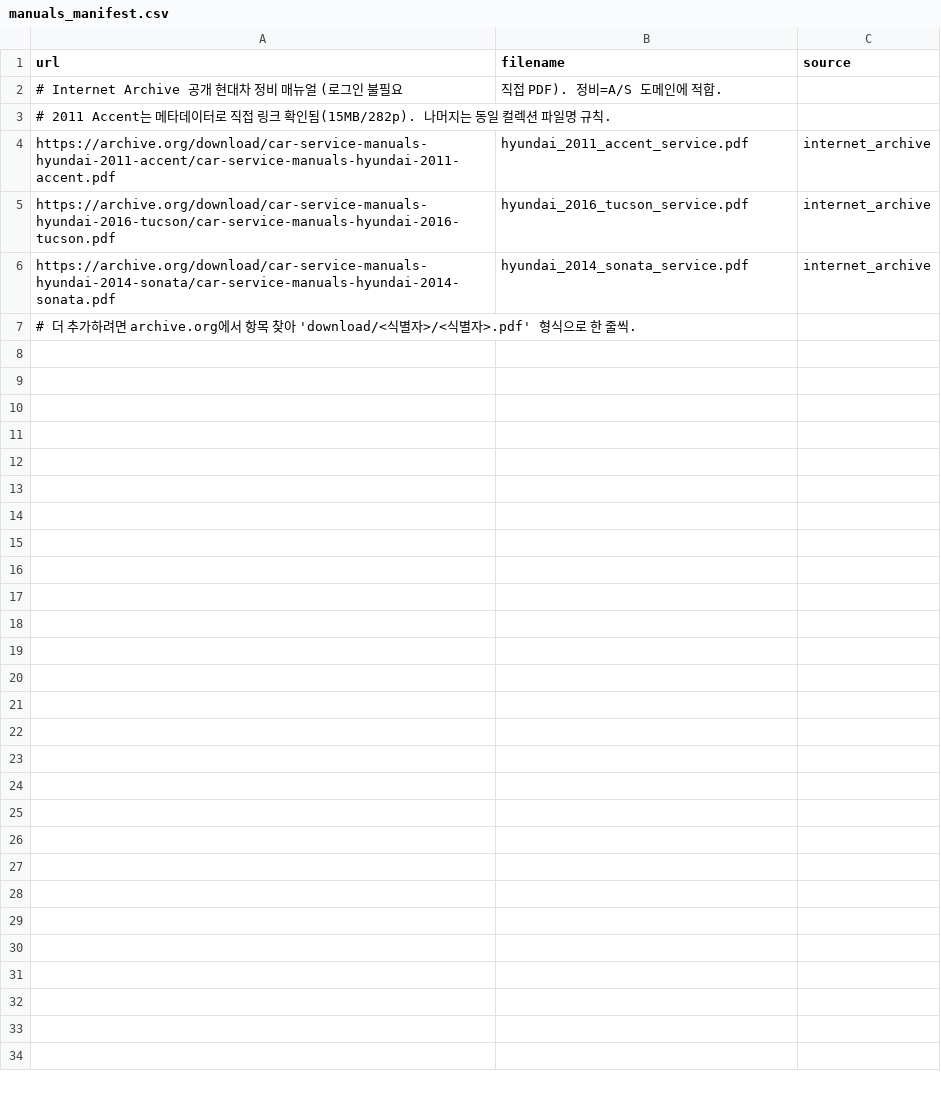
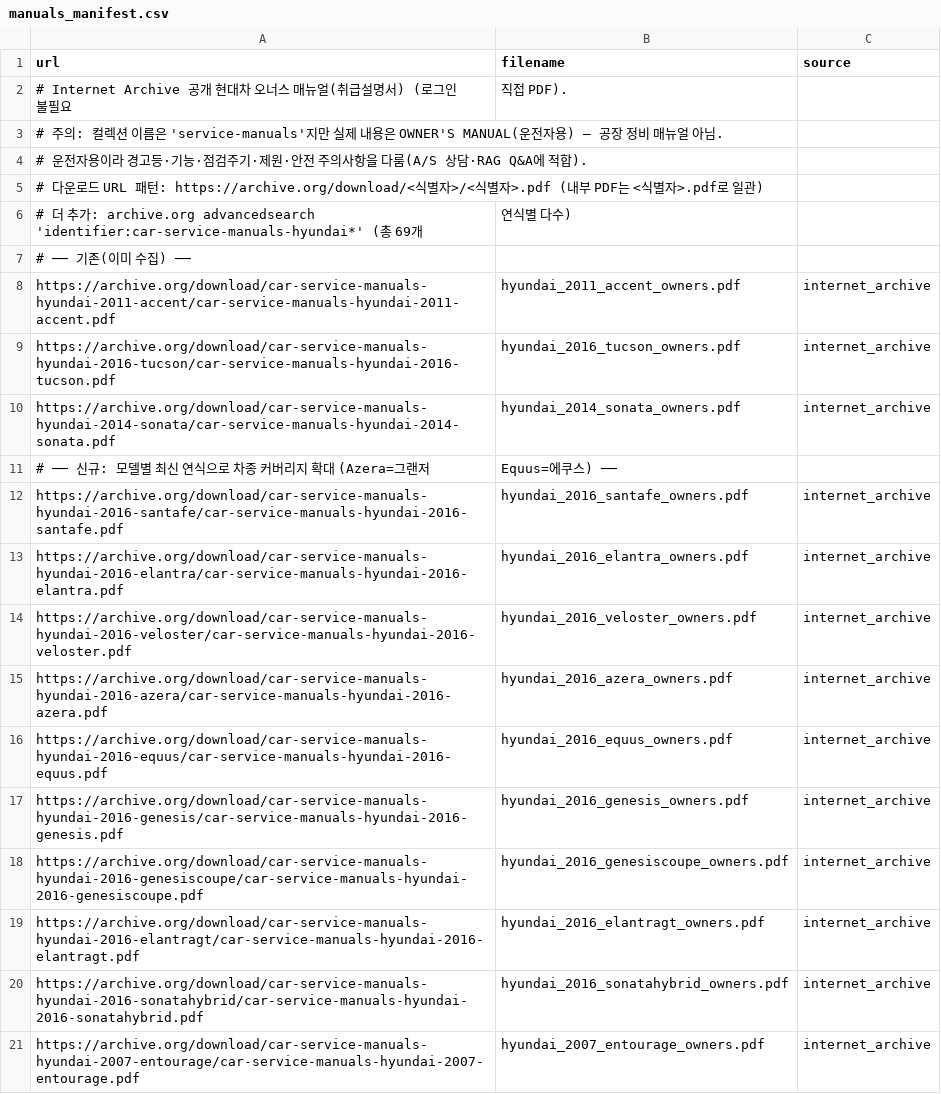
Before and after one commit to dea980/miniwatson_Veichle, a CSV file: ml/data/manuals_manifest.csv, drawn as a sheet.

```diff
--- a/ml/data/manuals_manifest.csv
+++ b/ml/data/manuals_manifest.csv
@@ -1,7 +1,21 @@
 url,filename,source
-# Internet Archive 공개 현대차 정비 매뉴얼 (로그인 불필요, 직접 PDF). 정비=A/S 도메인에 적합.
-# 2011 Accent는 메타데이터로 직접 링크 확인됨(15MB/282p). 나머지는 동일 컬렉션 파일명 규칙.
-https://archive.org/download/car-service-manuals-hyundai-2011-accent/car-service-manuals-hyundai-2011-accent.pdf,hyundai_2011_accent_service.pdf,internet_archive
-https://archive.org/download/car-service-manuals-hyundai-2016-tucson/car-service-manuals-hyundai-2016-tucson.pdf,hyundai_2016_tucson_service.pdf,internet_archive
-https://archive.org/download/car-service-manuals-hyundai-2014-sonata/car-service-manuals-hyundai-2014-sonata.pdf,hyundai_2014_sonata_service.pdf,internet_archive
-# 더 추가하려면 archive.org에서 항목 찾아 'download/<식별자>/<식별자>.pdf' 형식으로 한 줄씩.
+# Internet Archive 공개 현대차 오너스 매뉴얼(취급설명서) (로그인 불필요, 직접 PDF).
+# 주의: 컬렉션 이름은 'service-manuals'지만 실제 내용은 OWNER'S MANUAL(운전자용) — 공장 정비 매뉴얼 아님.
+# 운전자용이라 경고등·기능·점검주기·제원·안전 주의사항을 다룸(A/S 상담·RAG Q&A에 적합).
+# 다운로드 URL 패턴: https://archive.org/download/<식별자>/<식별자>.pdf  (내부 PDF는 <식별자>.pdf로 일관)
+# 더 추가: archive.org advancedsearch 'identifier:car-service-manuals-hyundai*' (총 69개, 연식별 다수)
+# ── 기존(이미 수집) ──
+https://archive.org/download/car-service-manuals-hyundai-2011-accent/car-service-manuals-hyundai-2011-accent.pdf,hyundai_2011_accent_owners.pdf,internet_archive
+https://archive.org/download/car-service-manuals-hyundai-2016-tucson/car-service-manuals-hyundai-2016-tucson.pdf,hyundai_2016_tucson_owners.pdf,internet_archive
+https://archive.org/download/car-service-manuals-hyundai-2014-sonata/car-service-manuals-hyundai-2014-sonata.pdf,hyundai_2014_sonata_owners.pdf,internet_archive
+# ── 신규: 모델별 최신 연식으로 차종 커버리지 확대 (Azera=그랜저, Equus=에쿠스) ──
+https://archive.org/download/car-service-manuals-hyundai-2016-santafe/car-service-manuals-hyundai-2016-santafe.pdf,hyundai_2016_santafe_owners.pdf,internet_archive
+https://archive.org/download/car-service-manuals-hyundai-2016-elantra/car-service-manuals-hyundai-2016-elantra.pdf,hyundai_2016_elantra_owners.pdf,internet_archive
+https://archive.org/download/car-service-manuals-hyundai-2016-veloster/car-service-manuals-hyundai-2016-veloster.pdf,hyundai_2016_veloster_owners.pdf,internet_archive
+https://archive.org/download/car-service-manuals-hyundai-2016-azera/car-service-manuals-hyundai-2016-azera.pdf,hyundai_2016_azera_owners.pdf,internet_archive
+https://archive.org/download/car-service-manuals-hyundai-2016-equus/car-service-manuals-hyundai-2016-equus.pdf,hyundai_2016_equus_owners.pdf,internet_archive
+https://archive.org/download/car-service-manuals-hyundai-2016-genesis/car-service-manuals-hyundai-2016-genesis.pdf,hyundai_2016_genesis_owners.pdf,internet_archive
+https://archive.org/download/car-service-manuals-hyundai-2016-genesiscoupe/car-service-manuals-hyundai-2016-genesiscoupe.pdf,hyundai_2016_genesiscoupe_owners.pdf,internet_archive
+https://archive.org/download/car-service-manuals-hyundai-2016-elantragt/car-service-manuals-hyundai-2016-elantragt.pdf,hyundai_2016_elantragt_owners.pdf,internet_archive
+https://archive.org/download/car-service-manuals-hyundai-2016-sonatahybrid/car-service-manuals-hyundai-2016-sonatahybrid.pdf,hyundai_2016_sonatahybrid_owners.pdf,internet_archive
+https://archive.org/download/car-service-manuals-hyundai-2007-entourage/car-service-manuals-hyundai-2007-entourage.pdf,hyundai_2007_entourage_owners.pdf,internet_archive
```
Also changed, not shown: 20 other files.
